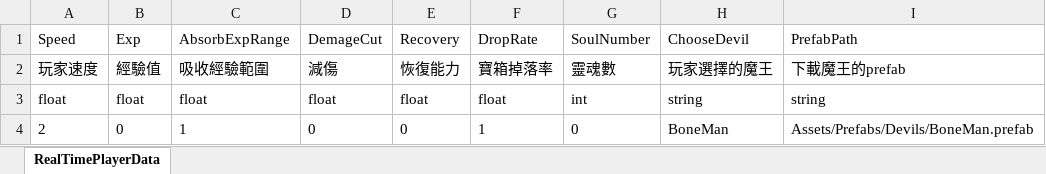
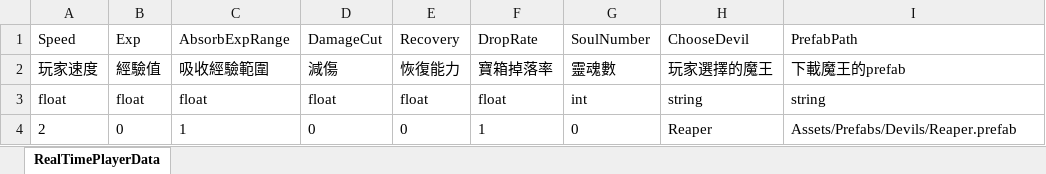
Before and after one commit to andy091045/Toydea_Mission4_Survivors, an Excel workbook: MySurvivorsGame/Assets/StreamingAssets/RealTimePlayerData.xlsx, sheet RealTimePlayerData, drawn as a sheet; values as stored, in another font and other column widths than the file's, no borders; charts and pictures not drawn; the diff names each change by its address in the sheet, - before the commit and + after, or states it on an @@ line.

Commit message:
get DevilStats Value

```diff
--- a/MySurvivorsGame/Assets/StreamingAssets/RealTimePlayerData.xlsx (sheet RealTimePlayerData)
+++ b/MySurvivorsGame/Assets/StreamingAssets/RealTimePlayerData.xlsx (sheet RealTimePlayerData)
-D1: DemageCut
+D1: DamageCut
-H4: BoneMan
+H4: Reaper
-I4: Assets/Prefabs/Devils/BoneMan.prefab
+I4: Assets/Prefabs/Devils/Reaper.prefab
```
Also changed, not shown: charts or pictures, MySurvivorsGame/Assets/StreamingAssets/DevilsData.xlsx, 16 other files.
